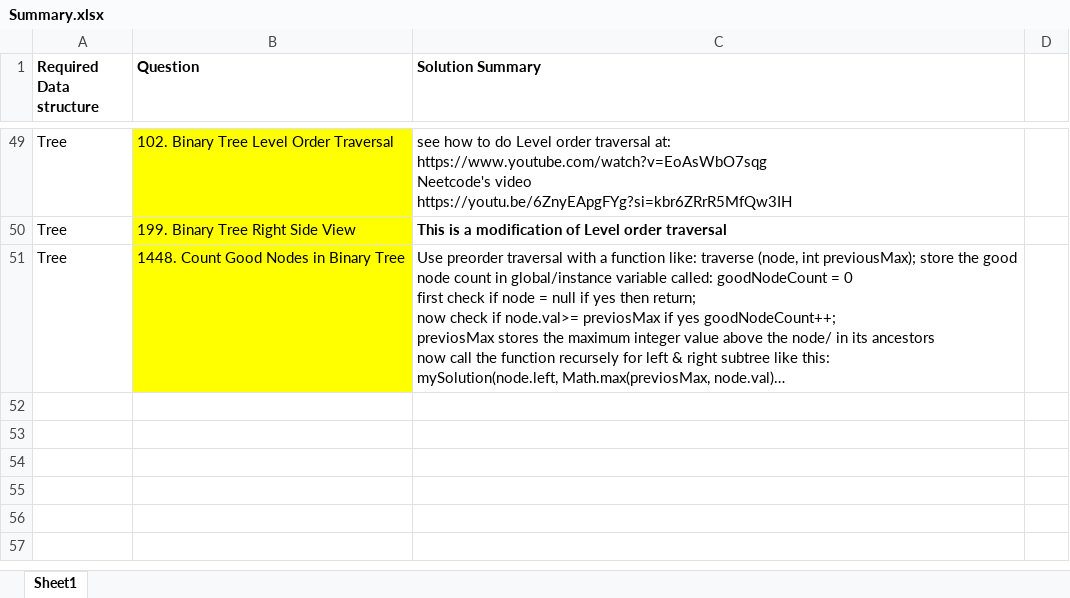
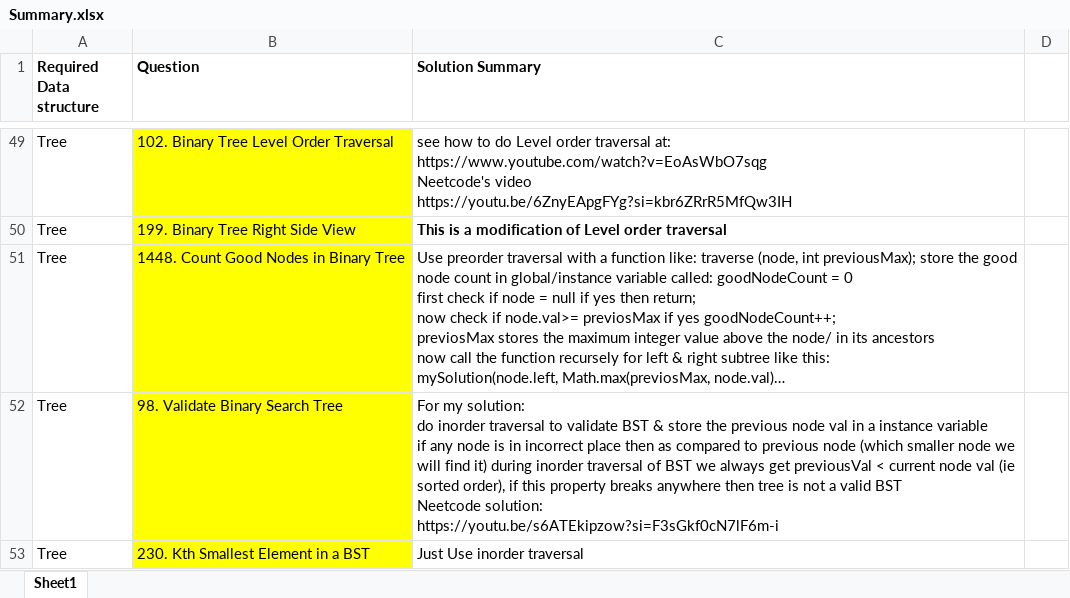
Before and after one commit to OP-75/Leetcode, an Excel workbook: Summary.xlsx, sheet Sheet1, drawn as a sheet; only a part is shown, gaps mark what is left out; long unchanged cells end in …; values as stored, in another font and other column widths than the file's, no borders; ↵ is a line break in a cell; the diff names each change by its address in the sheet, - before the commit and + after, or states it on an @@ line.

```diff
--- a/Summary.xlsx (sheet Sheet1)
+++ b/Summary.xlsx (sheet Sheet1)
+row 52: Tree | 98. Validate Binary Search Tree | For my solution: ↵ do inorder traversal to validate BST & store the previous node val in a instance variable ↵ if any node is in incorrect place then as compared to previous node (which smaller node we will find it) during inorder traversal of BST we always get previousVal < current node val (ie sorted order), if this property breaks anywhere then tree is not a valid BST ↵ Neetcode solution: ↵ https://youtu.be/s6ATEkipzow?si=F3sGkf0cN7lF6m-i
+row 53: Tree | 230. Kth Smallest Element in a BST | Just Use inorder traversal
```
Also changed, not shown: 2 other files.
